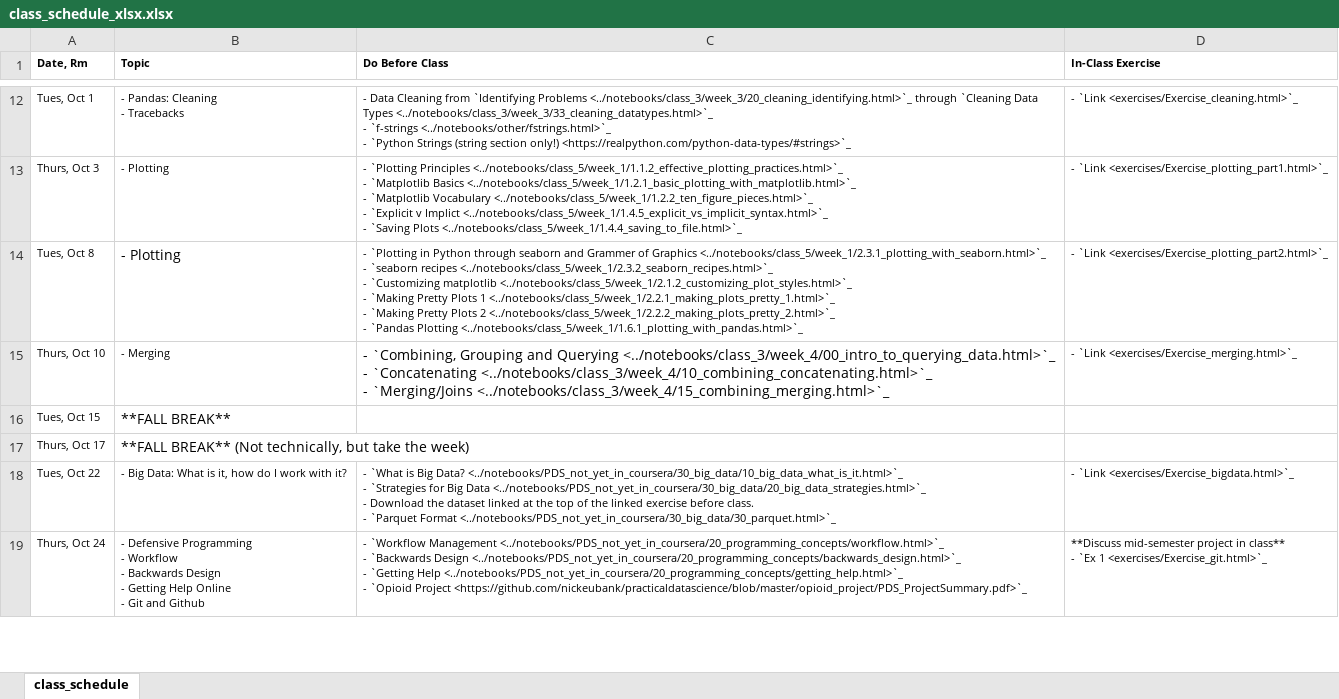
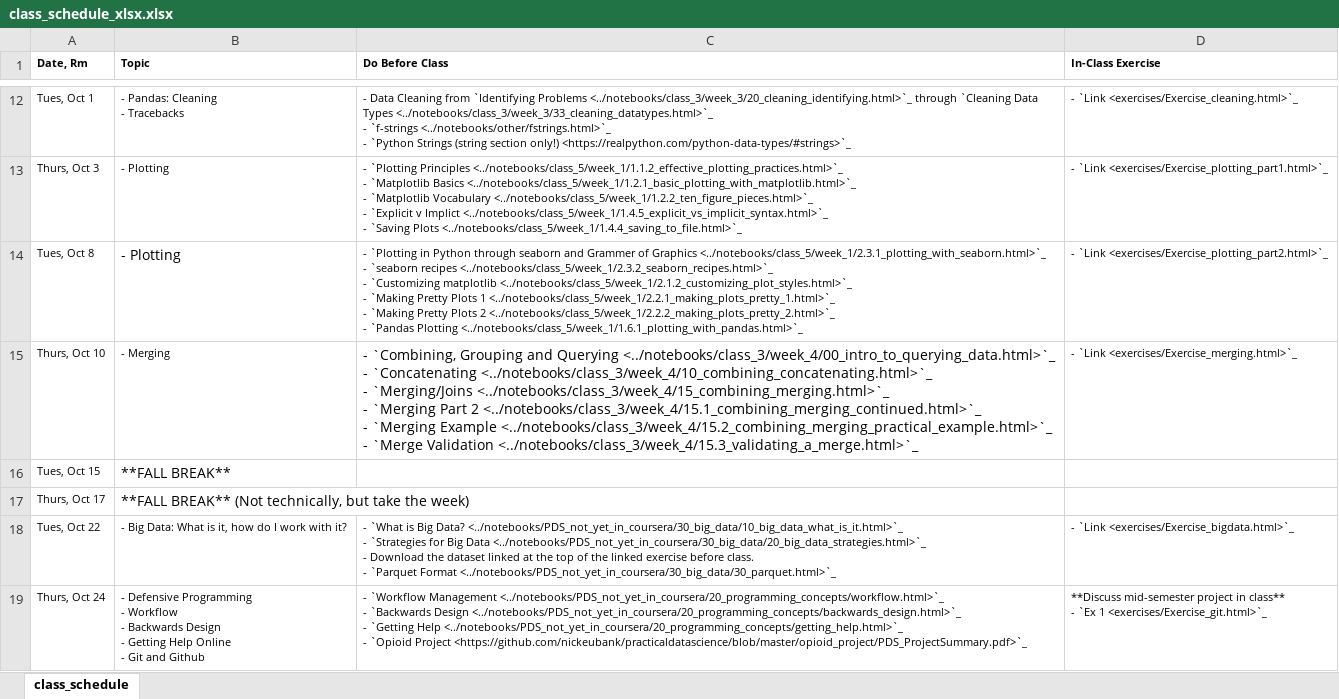
Before and after one commit to nickeubank/practicaldatascience_book, an Excel workbook: ids720_specific/class_schedule_xlsx.xlsx, sheet class_schedule, drawn as a sheet; only a part is shown, gaps mark what is left out; values as stored, in another font and other column widths than the file's, no borders; ↵ is a line break in a cell; the diff names each change by its address in the sheet, - before the commit and + after, or states it on an @@ line.

Commit message:
merging

```diff
--- a/ids720_specific/class_schedule_xlsx.xlsx (sheet class_schedule)
+++ b/ids720_specific/class_schedule_xlsx.xlsx (sheet class_schedule)
-C15 (Do Before Class): …`Merging/Joins <../notebooks/class_3/week_4/15_combining_merging.html>`_
+C15 (Do Before Class): …`Merging/Joins <../notebooks/class_3/week_4/15_combining_merging.html>`_ ↵ - `Merging Part 2 <../notebooks/class_3/week_4/15.1_combining_merging_continued.html>`_ ↵ - `Merging Example <../notebooks/class_3/week_4/15.2_combining_merging_practical_example.html>`_ ↵ - `Merge Validation <../notebooks/class_3/week_4/15.3_validating_a_merge.html>`_
```
Also changed, not shown: 52 other files.
